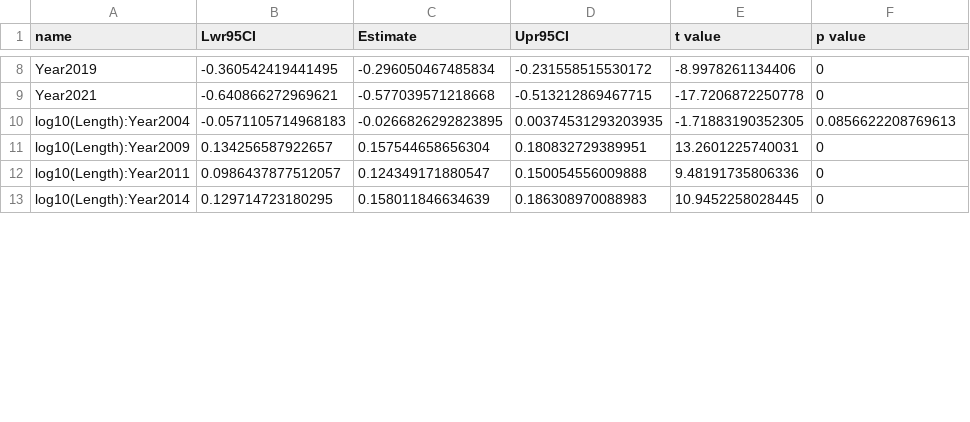
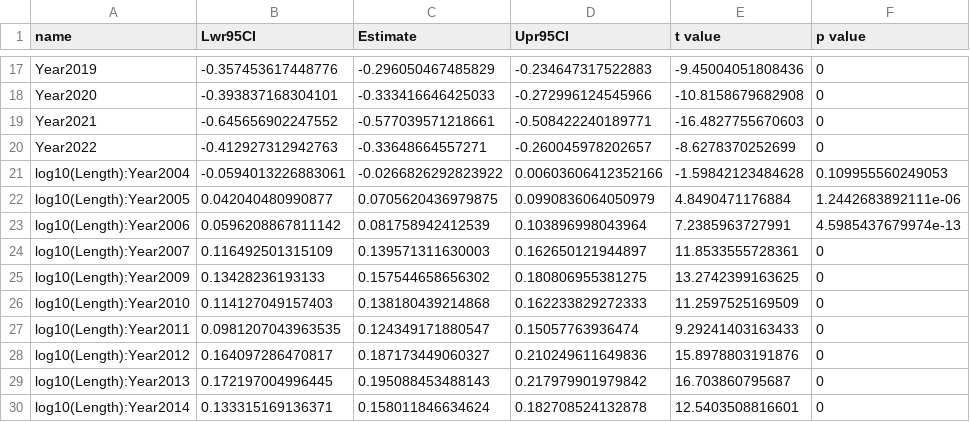
Before and after one commit to stevenranney/madison_river_fisheries, a CSV file: output/2023-10-19_differences_in_slope_int.csv, drawn as a sheet; only a part is shown, gaps mark what is left out; the diff covers the shown part only.

```diff
--- a/output/2023-10-19_differences_in_slope_int.csv
+++ b/output/2023-10-19_differences_in_slope_int.csv
@@ -8,6 +17,14 @@
-"Year2019",-0.360542419441495,-0.296050467485834,-0.231558515530172,-8.9978261134406,0
-"Year2021",-0.640866272969621,-0.577039571218668,-0.513212869467715,-17.7206872250778,0
-"log10(Length):Year2004",-0.0571105714968183,-0.0266826292823895,0.00374531293203935,-1.71883190352305,0.0856622208769613
-"log10(Length):Year2009",0.134256587922657,0.157544658656304,0.180832729389951,13.2601225740031,0
-"log10(Length):Year2011",0.0986437877512057,0.124349171880547,0.150054556009888,9.48191735806336,0
-"log10(Length):Year2014",0.129714723180295,0.158011846634639,0.186308970088983,10.9452258028445,0
+"Year2019",-0.357453617448776,-0.296050467485829,-0.234647317522883,-9.45004051808436,0
+"Year2020",-0.393837168304101,-0.333416646425033,-0.272996124545966,-10.8158679682908,0
+"Year2021",-0.645656902247552,-0.577039571218661,-0.508422240189771,-16.4827755670603,0
+"Year2022",-0.412927312942763,-0.33648664557271,-0.260045978202657,-8.6278370252699,0
+"log10(Length):Year2004",-0.0594013226883061,-0.0266826292823922,0.00603606412352166,-1.59842123484628,0.109955560249053
+"log10(Length):Year2005",0.042040480990877,0.0705620436979875,0.0990836064050979,4.8490471176884,1.2442683892111e-06
+"log10(Length):Year2006",0.0596208867811142,0.081758942412539,0.103896998043964,7.2385963727991,4.5985437679974e-13
+"log10(Length):Year2007",0.116492501315109,0.139571311630003,0.162650121944897,11.8533555728361,0
+"log10(Length):Year2009",0.13428236193133,0.157544658656302,0.180806955381275,13.2742399163625,0
+"log10(Length):Year2010",0.114127049157403,0.138180439214868,0.162233829272333,11.2597525169509,0
+"log10(Length):Year2011",0.0981207043963535,0.124349171880547,0.15057763936474,9.29241403163433,0
+"log10(Length):Year2012",0.164097286470817,0.187173449060327,0.210249611649836,15.8978803191876,0
+"log10(Length):Year2013",0.172197004996445,0.195088453488143,0.217979901979842,16.703860795687,0
+"log10(Length):Year2014",0.133315169136371,0.158011846634624,0.182708524132878,12.5403508816601,0
```
Also changed, not shown: 14 added rows and 31 edited cells elsewhere in this file, 3 other files.
